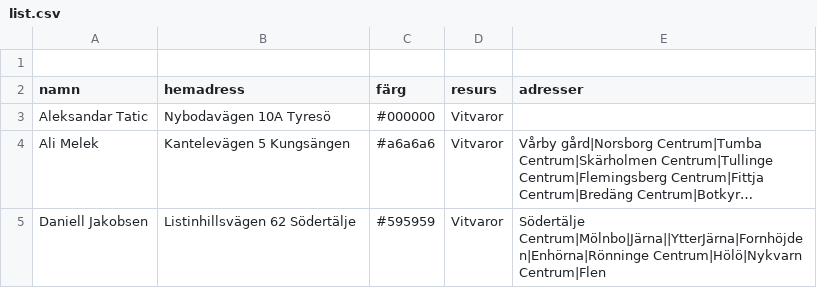
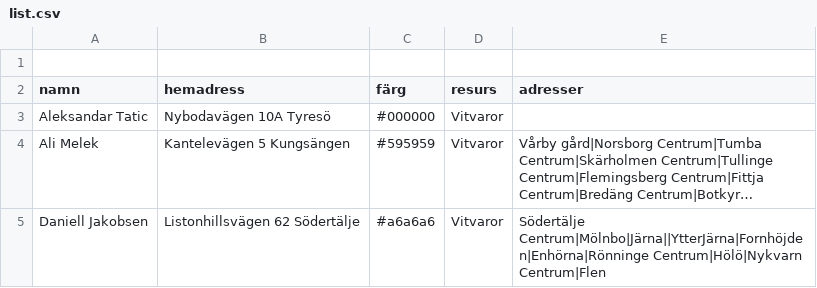
Before and after one commit to Perkanboy/Teknikerlista, a CSV file: list.csv, drawn as a sheet; long unchanged cells end in …; the diff names each change by its address in the sheet, - before the commit and + after, or states it on an @@ line.

Commit message:
Update list.csv

```diff
--- a/list.csv
+++ b/list.csv
-C4 (färg): #a6a6a6
+C4 (färg): #595959
-B5 (hemadress): Listinhillsvägen 62 Södertälje
+B5 (hemadress): Listonhillsvägen 62 Södertälje
-C5 (färg): #595959
+C5 (färg): #a6a6a6
```
